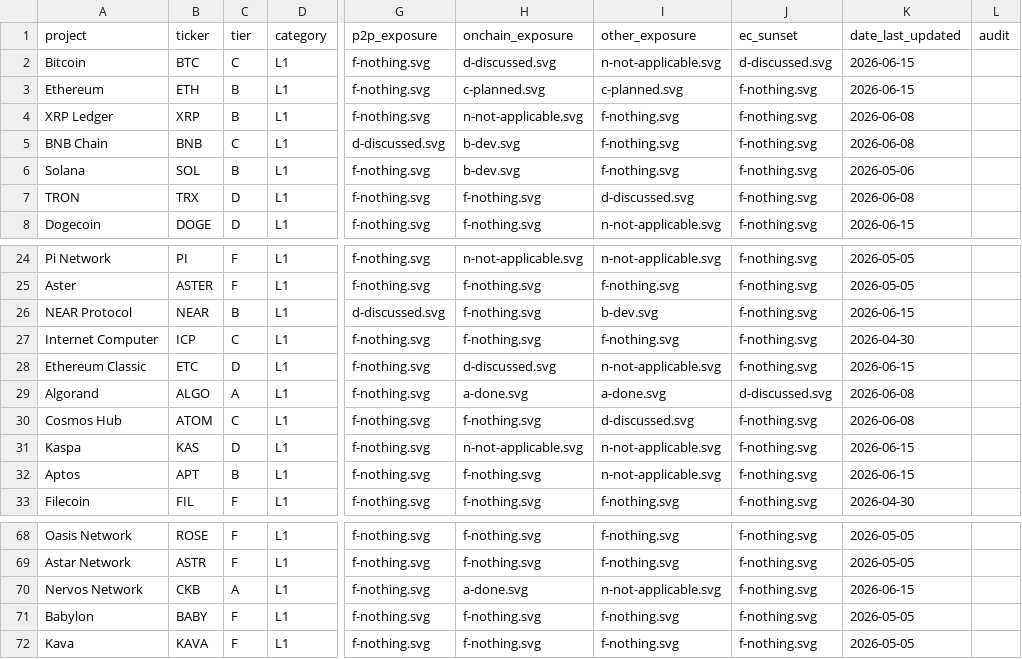
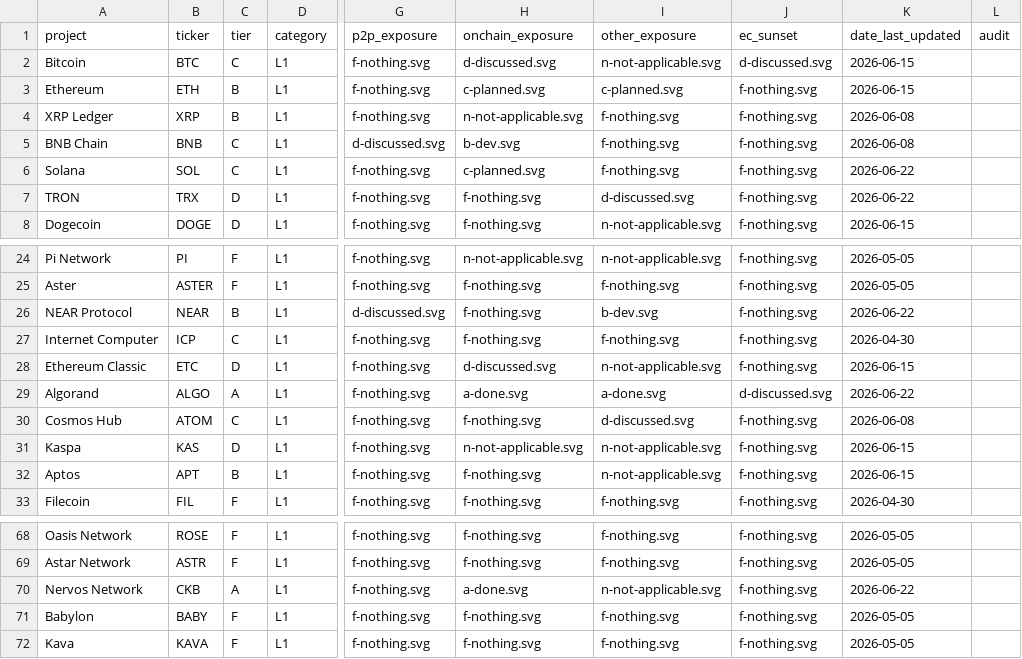
Before and after one commit to tectonic-labs/quantum-tracker-data, a CSV file: chains.csv, drawn as a sheet; only a part is shown, gaps mark what is left out; the diff names each change by its address in the sheet, - before the commit and + after, or states it on an @@ line.

Commit message:
data: Solana On-Chain downgrade B→C; refresh Nervos, sweep dates
- Solana On-Chain B→C (tier B→C): chain-provided Falcon syscall (SIMD-0461) closed unmerged; surviving SBF path is userland and earns no On-Chain credit
- Nervos On-Chain rationale clarified to canonical/shared-tooling basis (grade unchanged A)
- Bump date_last_updated for Solana, TRON, NEAR, Algorand, Nervos

```diff
--- a/chains.csv
+++ b/chains.csv
-C6 (tier): B
+C6 (tier): C
-H6 (onchain_exposure): b-dev.svg
+H6 (onchain_exposure): c-planned.svg
-K6 (date_last_updated): 2026-05-06
+K6 (date_last_updated): 2026-06-22
-K7 (date_last_updated): 2026-06-08
+K7 (date_last_updated): 2026-06-22
-K26 (date_last_updated): 2026-06-15
+K26 (date_last_updated): 2026-06-22
-K29 (date_last_updated): 2026-06-08
+K29 (date_last_updated): 2026-06-22
-K70 (date_last_updated): 2026-06-15
+K70 (date_last_updated): 2026-06-22
```
Also changed, not shown: 2 other files.
